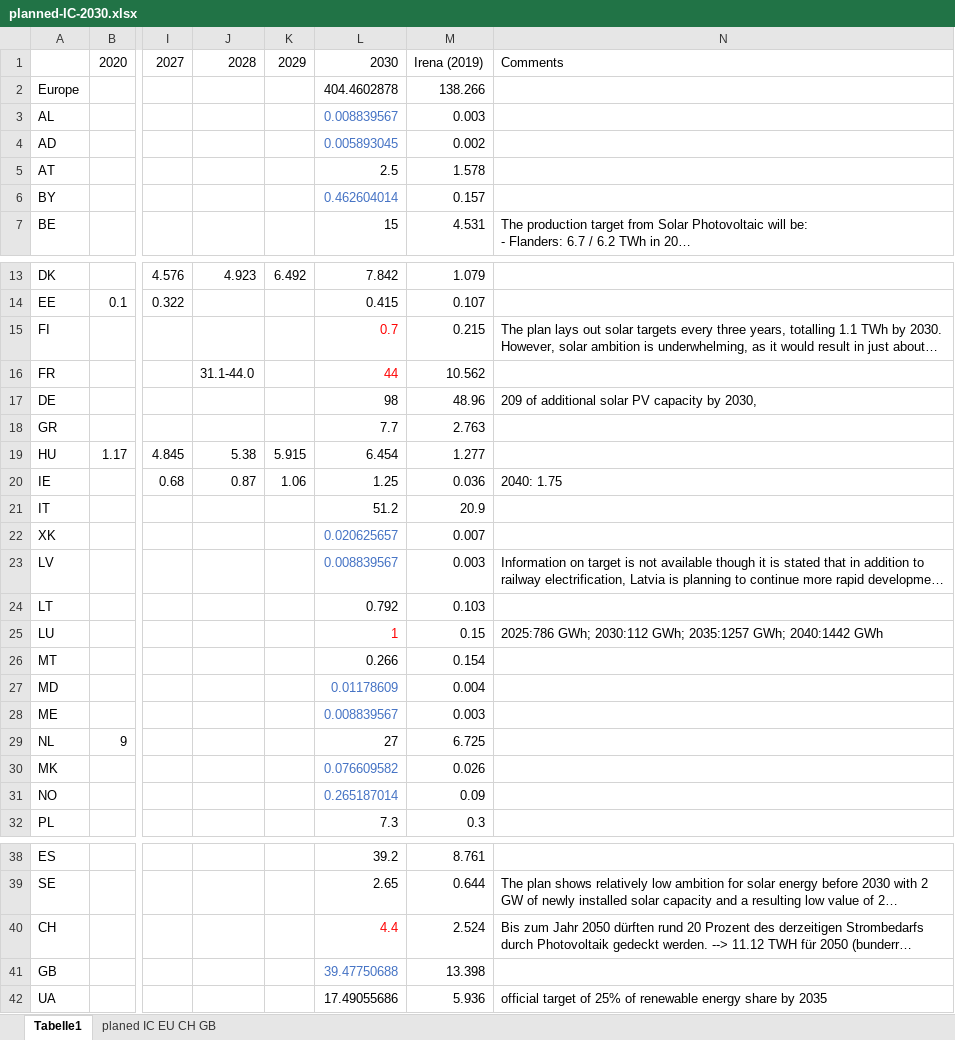
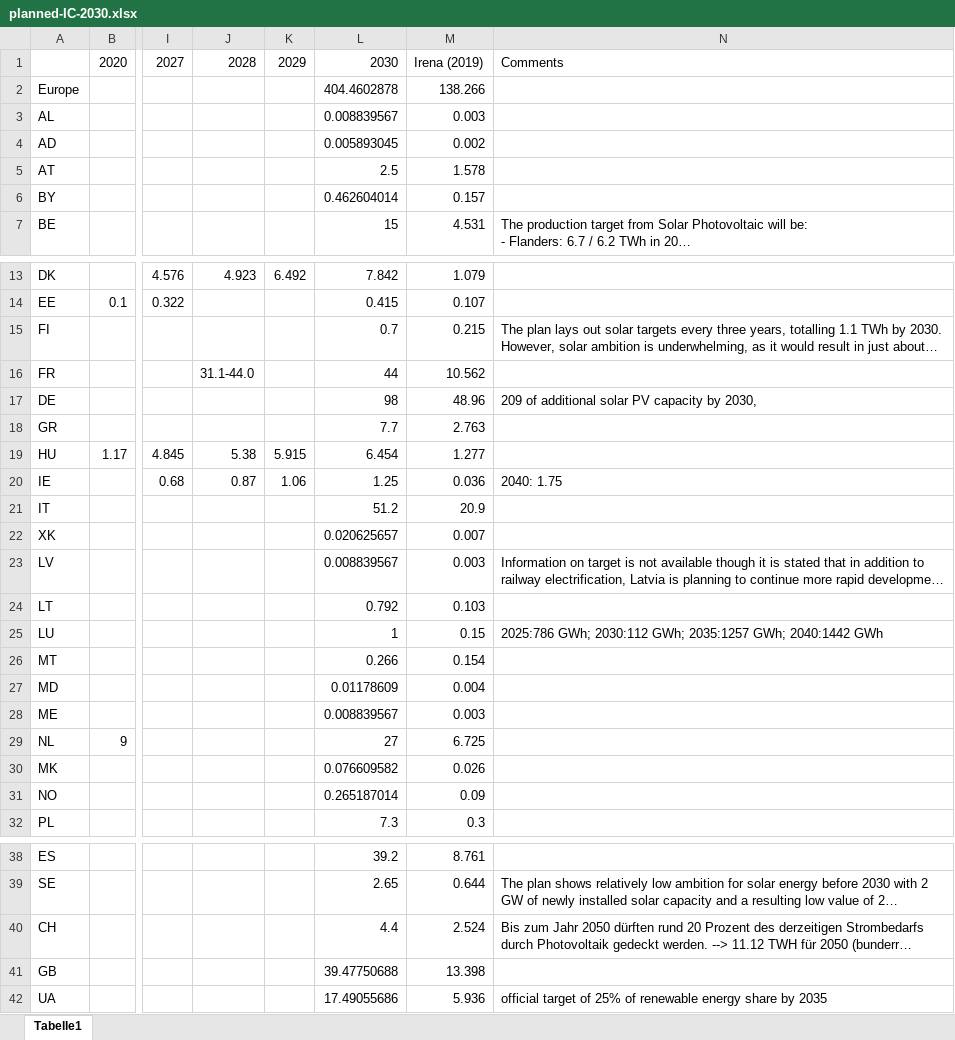
Before and after one commit to dmuehlemann/RPGV, an Excel workbook: sources/planned-IC-2030.xlsx, sheet Tabelle1, drawn as a sheet; only a part is shown, gaps mark what is left out; long unchanged cells end in …; values as stored, in another font and other column widths than the file's, no borders; the diff names each change by its address in the sheet, - before the commit and + after, or states it on an @@ line.

```diff
--- a/sources/planned-IC-2030.xlsx (sheet Tabelle1)
+++ b/sources/planned-IC-2030.xlsx (sheet Tabelle1)
-sheet tab: planed IC EU CH GB
-L3:L4 text colour: #4472C4
+L3:L4 text colour: black
-L6 text colour: #4472C4
+L6 text colour: black
-L15:L16 text colour: #FF0000
+L15:L16 text colour: black
-L22:L23 text colour: #4472C4
+L22:L23 text colour: black
-L25 text colour: #FF0000
+L25 text colour: black
-L27:L28 text colour: #4472C4
+L27:L28 text colour: black
-L30:L31 text colour: #4472C4
+L30:L31 text colour: black
-L40 text colour: #FF0000
+L40 text colour: black
-L41 text colour: #4472C4
+L41 text colour: black
```
